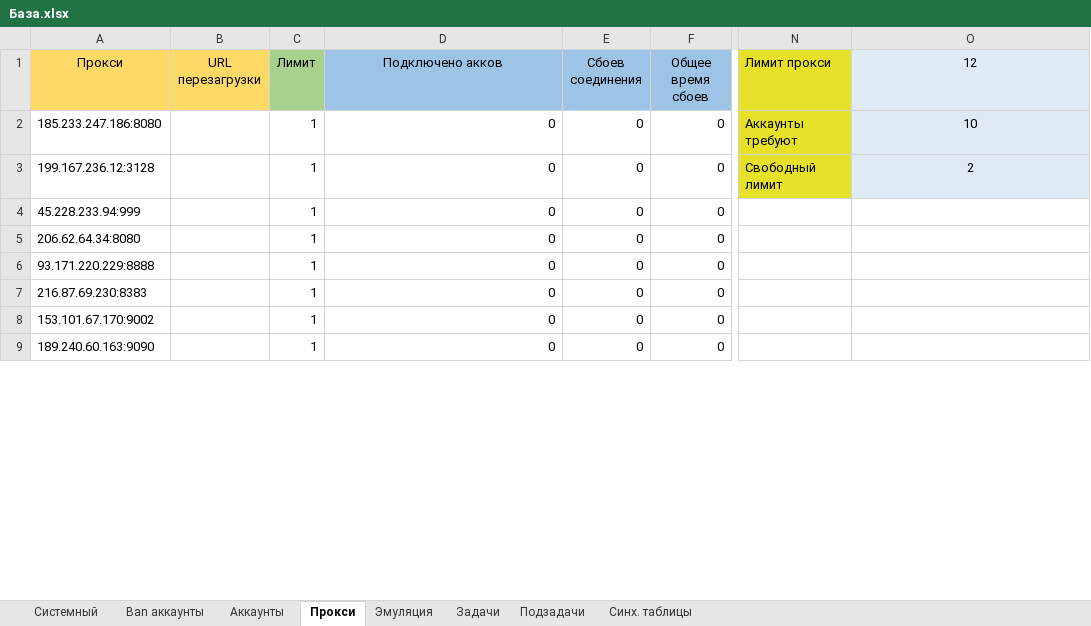
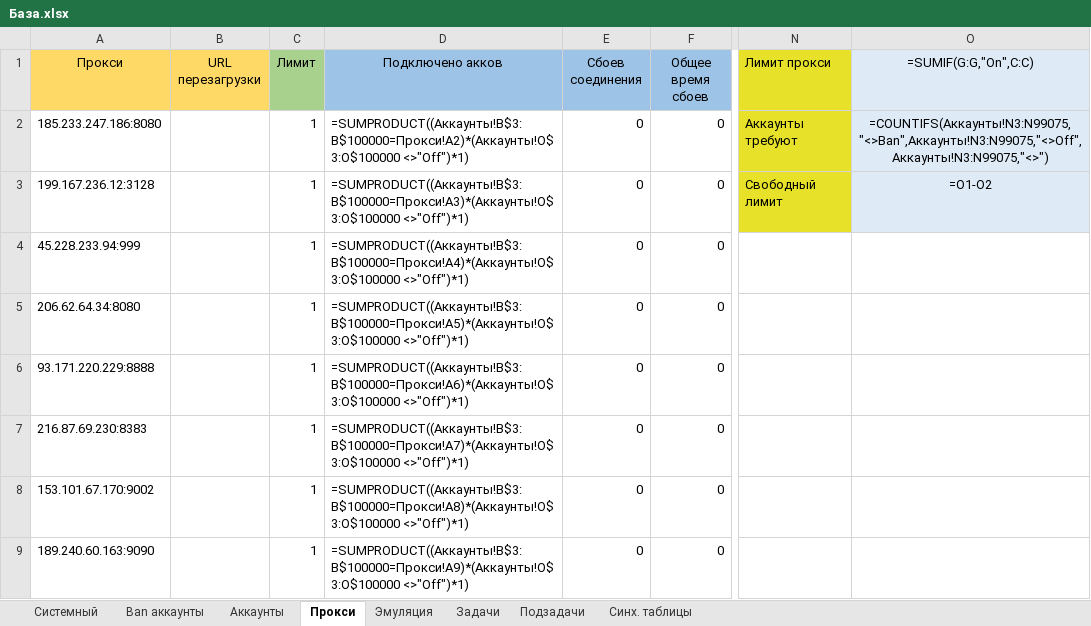
Before and after one commit to ezS0FT/ezFERM, an Excel workbook: Демонстрационные фермы/Ферма по мануалу/База.xlsx, sheet Прокси, drawn as a sheet; only a part is shown, gaps mark what is left out; values as stored, in another font and other column widths than the file's, no borders; formulas without a stored value are shown as written; conditional formats not drawn; the diff covers the shown part only; the diff names each change by its address in the sheet, - before the commit and + after, or states it on an @@ line.

```diff
--- a/Демонстрационные фермы/Ферма по мануалу/База.xlsx (sheet Прокси)
+++ b/Демонстрационные фермы/Ферма по мануалу/База.xlsx (sheet Прокси)
-O1: 12
+O1: =SUMIF(G:G,"On",C:C)
-D2 (Подключено акков): 0
+D2 (Подключено акков): =SUMPRODUCT((Аккаунты!B$3:B$100000=Прокси!A2)*(Аккаунты!O$3:O$100000 <>"Off")*1)
-O2 (=SUMIF(G:G,"On",C:C)): 10
+O2 (=SUMIF(G:G,"On",C:C)): =COUNTIFS(Аккаунты!N3:N99075,"<>Ban",Аккаунты!N3:N99075,"<>Off",Аккаунты!N3:N99075,"<>")
-D3 (Подключено акков): 0
+D3 (Подключено акков): =SUMPRODUCT((Аккаунты!B$3:B$100000=Прокси!A3)*(Аккаунты!O$3:O$100000 <>"Off")*1)
-O3 (=SUMIF(G:G,"On",C:C)): 2
+O3 (=SUMIF(G:G,"On",C:C)): =O1-O2
-D4 (Подключено акков): 0
+D4 (Подключено акков): =SUMPRODUCT((Аккаунты!B$3:B$100000=Прокси!A4)*(Аккаунты!O$3:O$100000 <>"Off")*1)
-D5 (Подключено акков): 0
+D5 (Подключено акков): =SUMPRODUCT((Аккаунты!B$3:B$100000=Прокси!A5)*(Аккаунты!O$3:O$100000 <>"Off")*1)
-D6 (Подключено акков): 0
+D6 (Подключено акков): =SUMPRODUCT((Аккаунты!B$3:B$100000=Прокси!A6)*(Аккаунты!O$3:O$100000 <>"Off")*1)
-D7 (Подключено акков): 0
+D7 (Подключено акков): =SUMPRODUCT((Аккаунты!B$3:B$100000=Прокси!A7)*(Аккаунты!O$3:O$100000 <>"Off")*1)
-D8 (Подключено акков): 0
+D8 (Подключено акков): =SUMPRODUCT((Аккаунты!B$3:B$100000=Прокси!A8)*(Аккаунты!O$3:O$100000 <>"Off")*1)
-D9 (Подключено акков): 0
+D9 (Подключено акков): =SUMPRODUCT((Аккаунты!B$3:B$100000=Прокси!A9)*(Аккаунты!O$3:O$100000 <>"Off")*1)
```
Also changed, not shown: 3 added rows and 4 edited cells elsewhere in this sheet, sheet Аккаунты, sheet Эмуляция, sheet Задачи, sheet Подзадачи, Демонстрационные фермы/Ферма по мануалу/Синхронизированные таблицы/Активности.xlsx, 19 other files.
